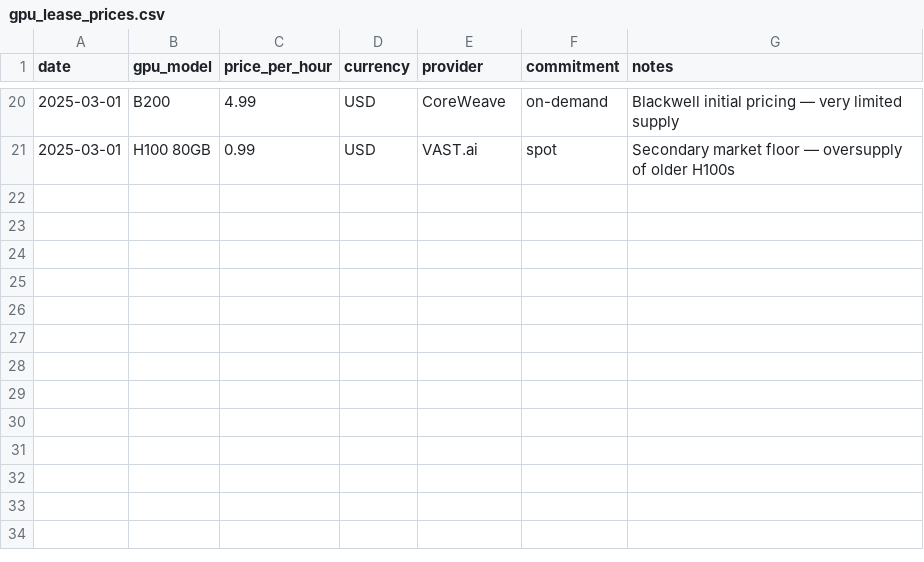
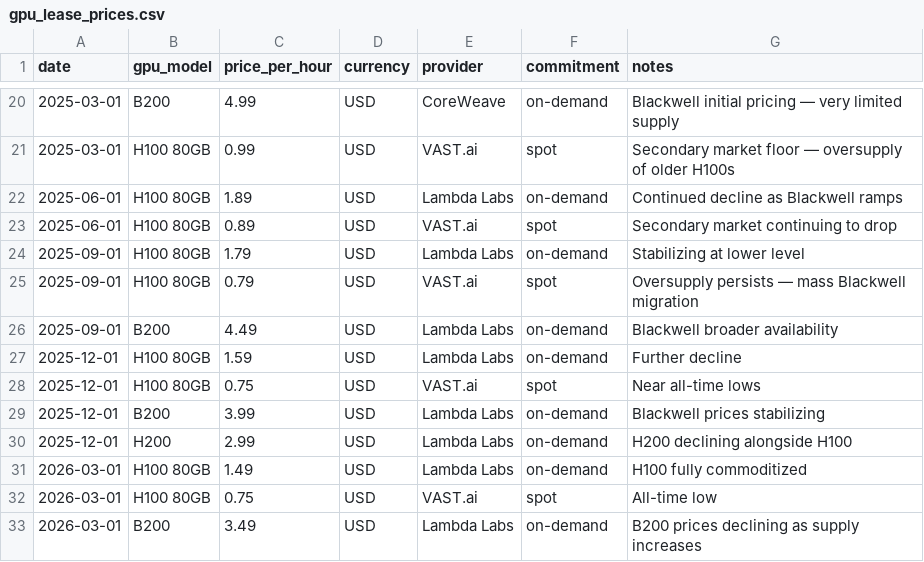
Before and after one commit to cutout-z/ai-dc-dashboard, a CSV file: data/reference/gpu_lease_prices.csv, drawn as a sheet; only a part is shown, gaps mark what is left out; the diff names each change by its address in the sheet, - before the commit and + after, or states it on an @@ line.

```diff
--- a/data/reference/gpu_lease_prices.csv
+++ b/data/reference/gpu_lease_prices.csv
+row 22: 2025-06-01 | H100 80GB | 1.89 | USD | Lambda Labs | on-demand | Continued decline as Blackwell ramps
+row 23: 2025-06-01 | H100 80GB | 0.89 | USD | VAST.ai | spot | Secondary market continuing to drop
+row 24: 2025-09-01 | H100 80GB | 1.79 | USD | Lambda Labs | on-demand | Stabilizing at lower level
+row 25: 2025-09-01 | H100 80GB | 0.79 | USD | VAST.ai | spot | Oversupply persists — mass Blackwell migration
+row 26: 2025-09-01 | B200 | 4.49 | USD | Lambda Labs | on-demand | Blackwell broader availability
+row 27: 2025-12-01 | H100 80GB | 1.59 | USD | Lambda Labs | on-demand | Further decline
+row 28: 2025-12-01 | H100 80GB | 0.75 | USD | VAST.ai | spot | Near all-time lows
+row 29: 2025-12-01 | B200 | 3.99 | USD | Lambda Labs | on-demand | Blackwell prices stabilizing
+row 30: 2025-12-01 | H200 | 2.99 | USD | Lambda Labs | on-demand | H200 declining alongside H100
+row 31: 2026-03-01 | H100 80GB | 1.49 | USD | Lambda Labs | on-demand | H100 fully commoditized
+row 32: 2026-03-01 | H100 80GB | 0.75 | USD | VAST.ai | spot | All-time low
+row 33: 2026-03-01 | B200 | 3.49 | USD | Lambda Labs | on-demand | B200 prices declining as supply increases
```
Also changed, not shown: data/reference/frontier_lab_valuations.csv, data/reference/model_releases.csv, 5 other files.
